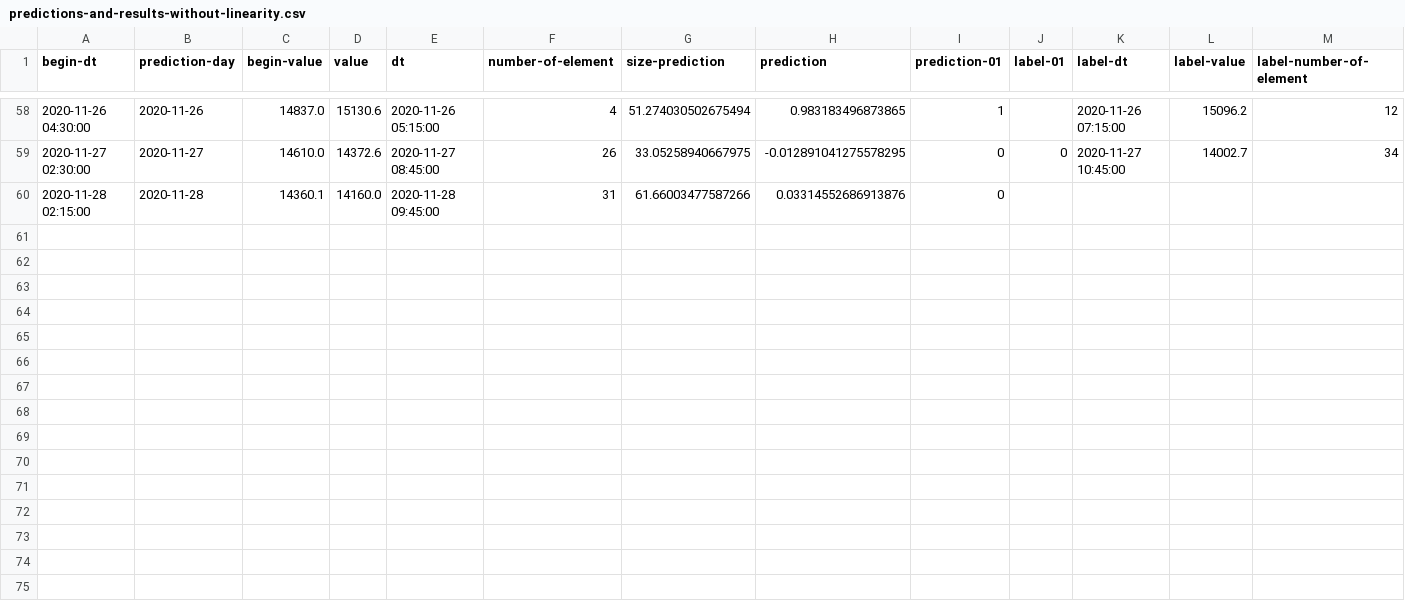
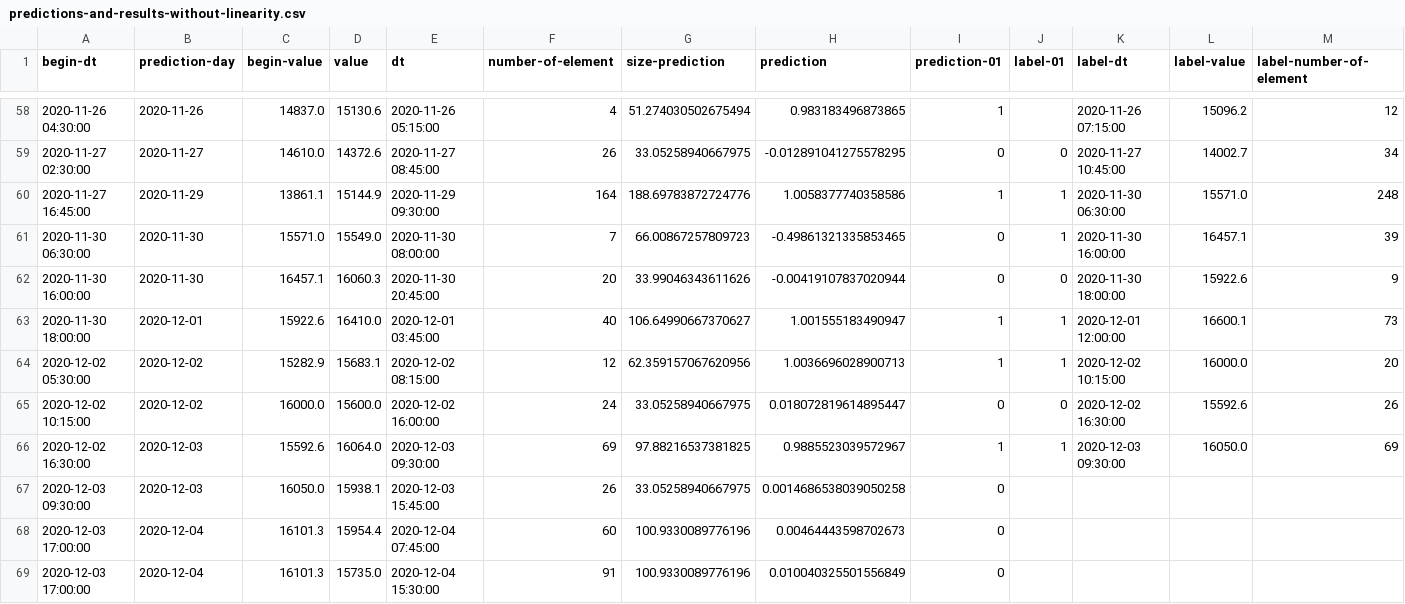
Before and after one commit to md-ov/cryptos, a CSV file: sryptosbt/src/main/resources/histories/predictions-and-results-without-linearity.csv, drawn as a sheet; only a part is shown, gaps mark what is left out; removed rows and columns are numbered as before the commit, all else as after; rows hold the shown columns only; the diff names each change by its address in the sheet, - before the commit and + after, or states it on an @@ line.

```diff
--- a/sryptosbt/src/main/resources/histories/predictions-and-results-without-linearity.csv
+++ b/sryptosbt/src/main/resources/histories/predictions-and-results-without-linearity.csv
-row 60: 2020-11-28 02:15:00 | 2020-11-28 | 14360.1 | 14160.0 | 2020-11-28 09:45:00 | 31 | 61.66003477587266 | 0.03314552686913876 | 0
+row 60: 2020-11-27 16:45:00 | 2020-11-29 | 13861.1 | 15144.9 | 2020-11-29 09:30:00 | 164 | 188.69783872724776 | 1.0058377740358586 | 1 | 1 | 2020-11-30 06:30:00 | 15571.0 | 248
+row 61: 2020-11-30 06:30:00 | 2020-11-30 | 15571.0 | 15549.0 | 2020-11-30 08:00:00 | 7 | 66.00867257809723 | -0.49861321335853465 | 0 | 1 | 2020-11-30 16:00:00 | 16457.1 | 39
+row 62: 2020-11-30 16:00:00 | 2020-11-30 | 16457.1 | 16060.3 | 2020-11-30 20:45:00 | 20 | 33.99046343611626 | -0.00419107837020944 | 0 | 0 | 2020-11-30 18:00:00 | 15922.6 | 9
+row 63: 2020-11-30 18:00:00 | 2020-12-01 | 15922.6 | 16410.0 | 2020-12-01 03:45:00 | 40 | 106.64990667370627 | 1.001555183490947 | 1 | 1 | 2020-12-01 12:00:00 | 16600.1 | 73
+row 64: 2020-12-02 05:30:00 | 2020-12-02 | 15282.9 | 15683.1 | 2020-12-02 08:15:00 | 12 | 62.359157067620956 | 1.0036696028900713 | 1 | 1 | 2020-12-02 10:15:00 | 16000.0 | 20
+row 65: 2020-12-02 10:15:00 | 2020-12-02 | 16000.0 | 15600.0 | 2020-12-02 16:00:00 | 24 | 33.05258940667975 | 0.018072819614895447 | 0 | 0 | 2020-12-02 16:30:00 | 15592.6 | 26
+row 66: 2020-12-02 16:30:00 | 2020-12-03 | 15592.6 | 16064.0 | 2020-12-03 09:30:00 | 69 | 97.88216537381825 | 0.9885523039572967 | 1 | 1 | 2020-12-03 09:30:00 | 16050.0 | 69
+row 67: 2020-12-03 09:30:00 | 2020-12-03 | 16050.0 | 15938.1 | 2020-12-03 15:45:00 | 26 | 33.05258940667975 | 0.0014686538039050258 | 0
+row 68: 2020-12-03 17:00:00 | 2020-12-04 | 16101.3 | 15954.4 | 2020-12-04 07:45:00 | 60 | 100.9330089776196 | 0.00464443598702673 | 0
+row 69: 2020-12-03 17:00:00 | 2020-12-04 | 16101.3 | 15735.0 | 2020-12-04 15:30:00 | 91 | 100.9330089776196 | 0.010040325501556849 | 0
```
Also changed, not shown: 2 other files.
